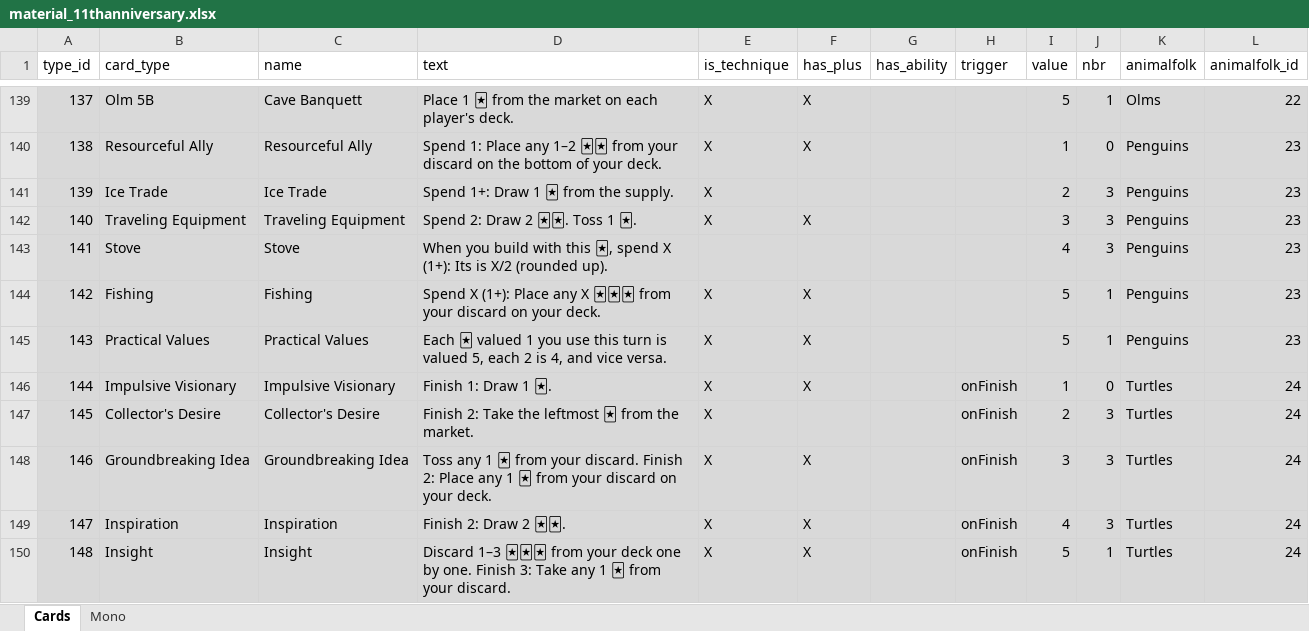
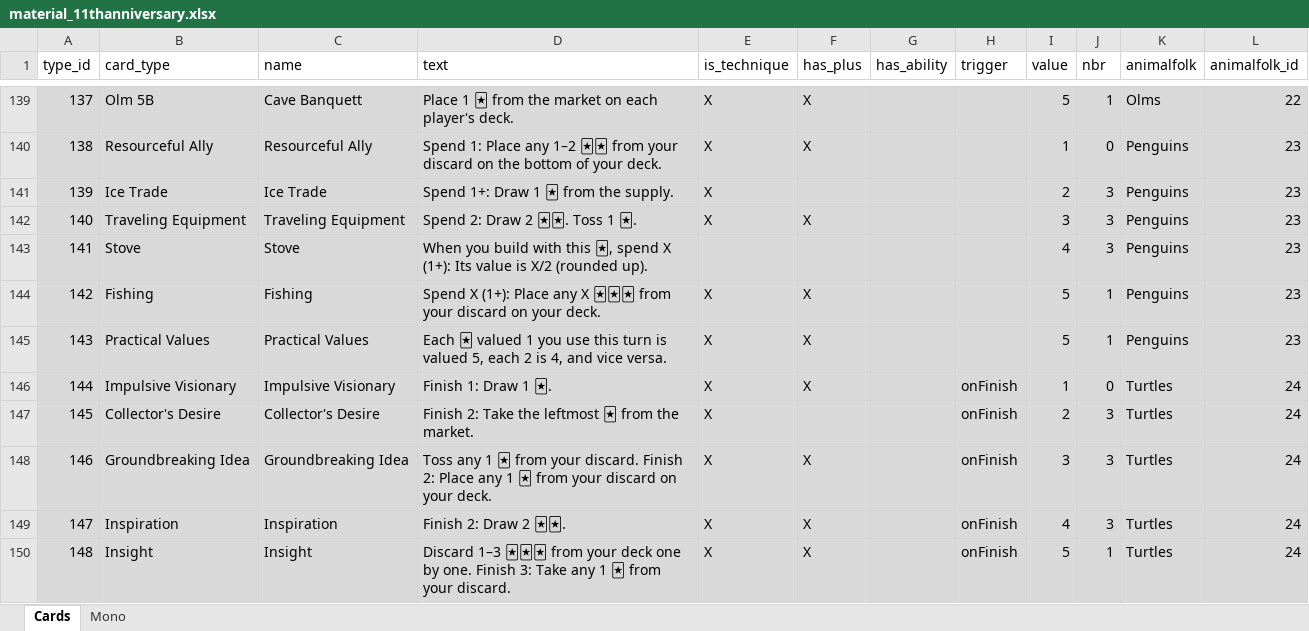
Before and after one commit to Whebon/dale-of-merchants, an Excel workbook: misc/genmaterial/material_11thanniversary.xlsx, sheet Cards, drawn as a sheet; only a part is shown, gaps mark what is left out; values as stored, in another font and other column widths than the file's, no borders; charts and pictures and table styles not drawn; the diff names each change by its address in the sheet, - before the commit and + after, or states it on an @@ line.

Commit message:
Fix stove typo: "Its is" -> "Its value is"

```diff
--- a/misc/genmaterial/material_11thanniversary.xlsx (sheet Cards)
+++ b/misc/genmaterial/material_11thanniversary.xlsx (sheet Cards)
-D143 (text): …(1+): Its is X/2…
+D143 (text): …(1+): Its value is X/2…
```
Also changed, not shown: 1 other file.
